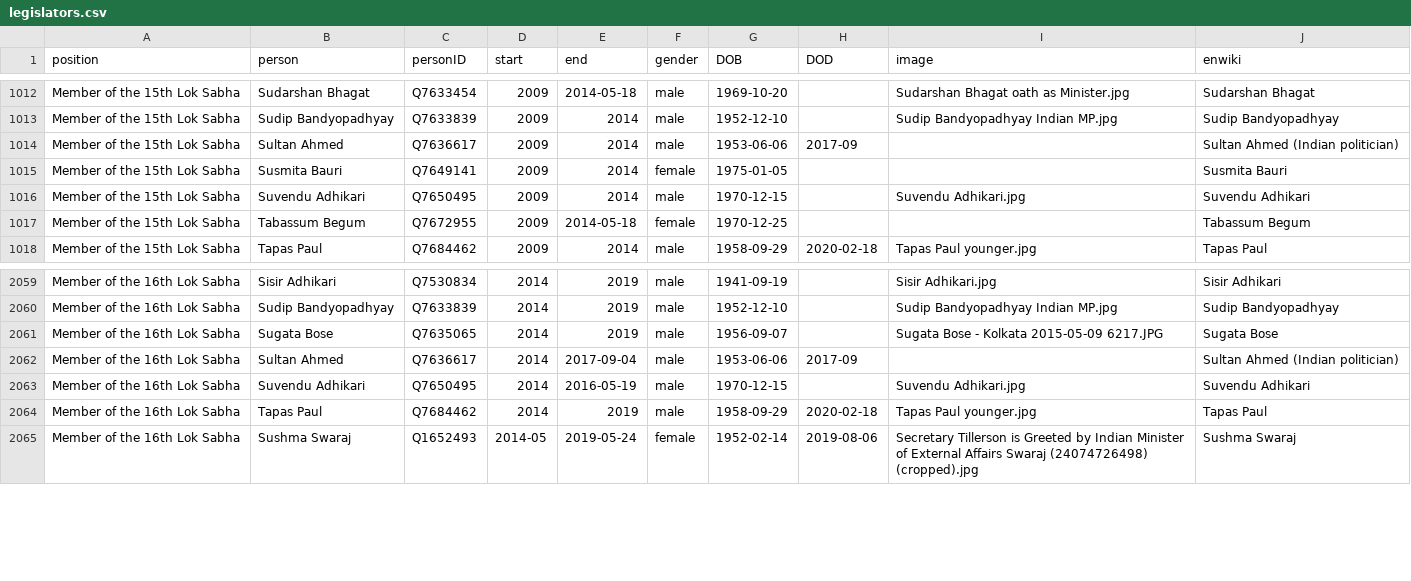
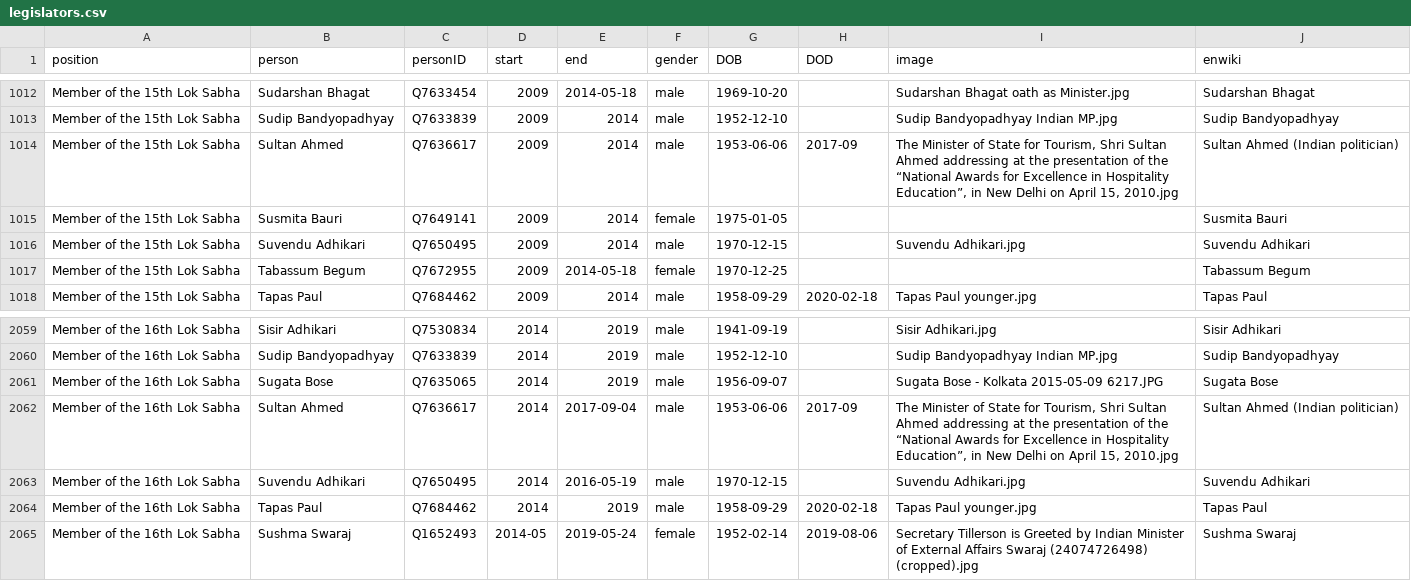
Before and after one commit to every-politician-scrapers/india-ministers, a CSV file: html/legislators.csv, drawn as a sheet; only a part is shown, gaps mark what is left out.

Commit message:
PCB update

```diff
--- a/html/legislators.csv
+++ b/html/legislators.csv
@@ -1013,3 +1013,3 @@ Member of the 15th Lok Sabha,Sudarshan Bhagat,Q7633454,2009,2014-05-18,male,1969
 Member of the 15th Lok Sabha,Sudip Bandyopadhyay,Q7633839,2009,2014,male,1952-12-10,,Sudip Bandyopadhyay Indian MP.jpg,Sudip Bandyopadhyay
-Member of the 15th Lok Sabha,Sultan Ahmed,Q7636617,2009,2014,male,1953-06-06,2017-09,,Sultan Ahmed (Indian politician)
+Member of the 15th Lok Sabha,Sultan Ahmed,Q7636617,2009,2014,male,1953-06-06,2017-09,"The Minister of State for Tourism, Shri Sultan Ahmed addressing at the presentation of the “National Awards for Excellence in Hospitality Education”, in New Delhi on April 15, 2010.jpg",Sultan Ahmed (Indian politician)
 Member of the 15th Lok Sabha,Susmita Bauri,Q7649141,2009,2014,female,1975-01-05,,,Susmita Bauri
@@ -2061,3 +2061,3 @@ Member of the 16th Lok Sabha,Sudip Bandyopadhyay,Q7633839,2014,2019,male,1952-12
 Member of the 16th Lok Sabha,Sugata Bose,Q7635065,2014,2019,male,1956-09-07,,Sugata Bose - Kolkata 2015-05-09 6217.JPG,Sugata Bose
-Member of the 16th Lok Sabha,Sultan Ahmed,Q7636617,2014,2017-09-04,male,1953-06-06,2017-09,,Sultan Ahmed (Indian politician)
+Member of the 16th Lok Sabha,Sultan Ahmed,Q7636617,2014,2017-09-04,male,1953-06-06,2017-09,"The Minister of State for Tourism, Shri Sultan Ahmed addressing at the presentation of the “National Awards for Excellence in Hospitality Education”, in New Delhi on April 15, 2010.jpg",Sultan Ahmed (Indian politician)
 Member of the 16th Lok Sabha,Suvendu Adhikari,Q7650495,2014,2016-05-19,male,1970-12-15,,Suvendu Adhikari.jpg,Suvendu Adhikari
```
